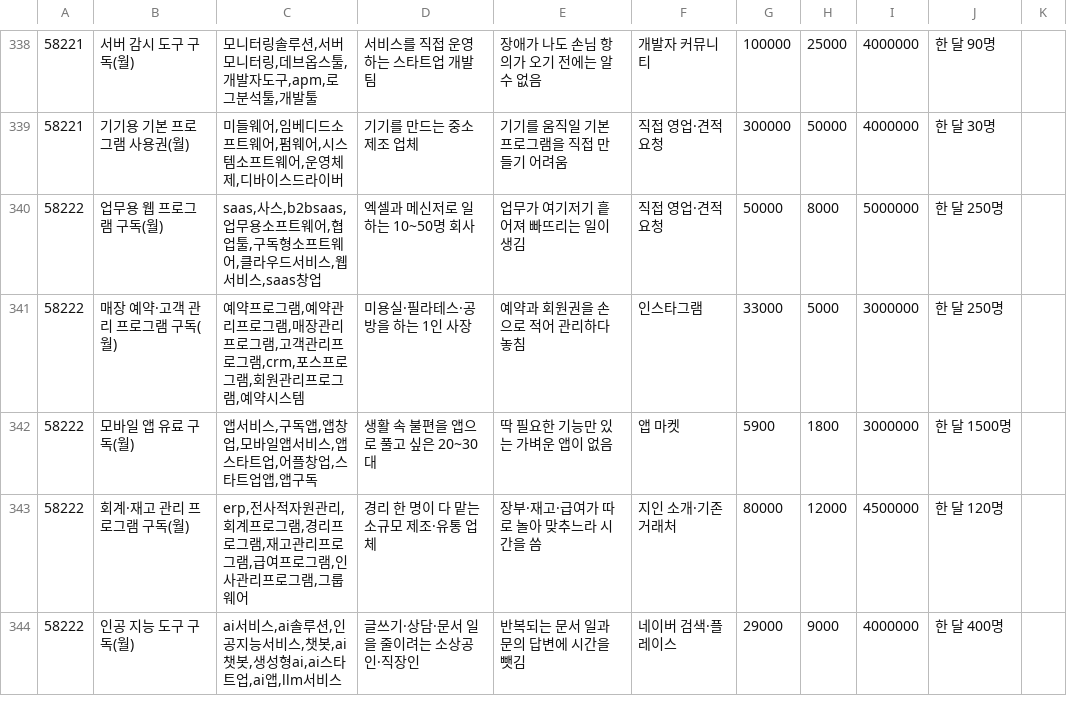
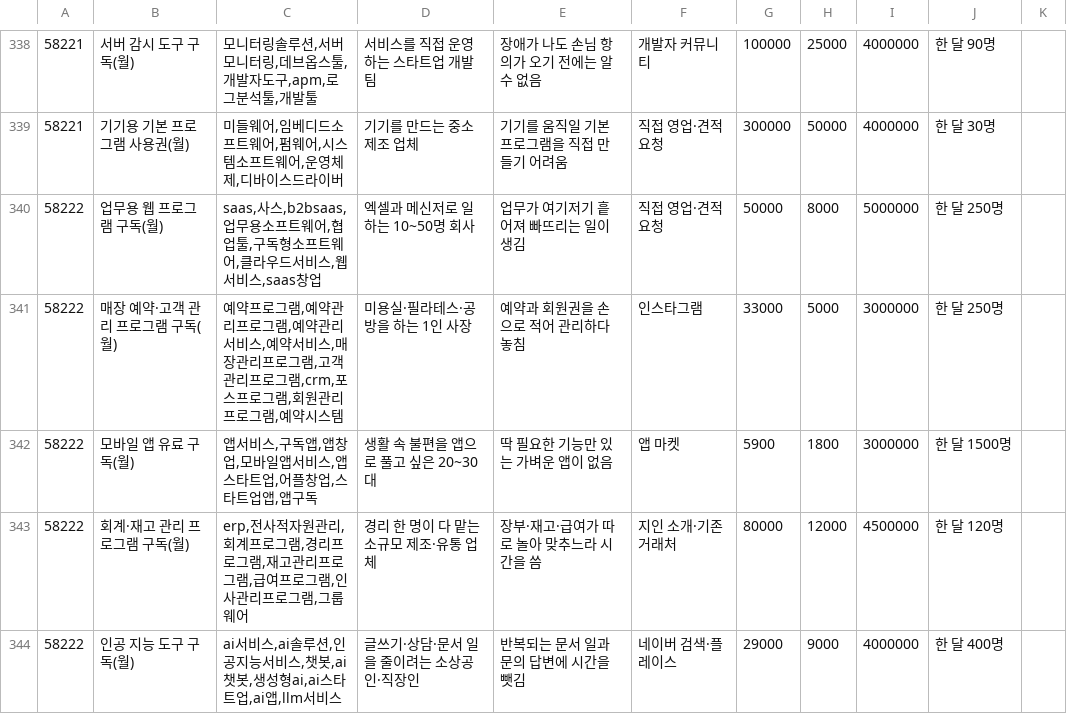
Before and after one commit to wonderbest23/meow, a TSV file: data/ksic/kinds/09.tsv, drawn as a sheet; only a part is shown, gaps mark what is left out.

```diff
--- a/data/ksic/kinds/09.tsv
+++ b/data/ksic/kinds/09.tsv
@@ -340,3 +340,3 @@
 58222	업무용 웹 프로그램 구독(월)	saas,사스,b2bsaas,업무용소프트웨어,협업툴,구독형소프트웨어,클라우드서비스,웹서비스,saas창업	엑셀과 메신저로 일하는 10~50명 회사	업무가 여기저기 흩어져 빠뜨리는 일이 생김	직접 영업·견적 요청	50000	8000	5000000	한 달 250명
-58222	매장 예약·고객 관리 프로그램 구독(월)	예약프로그램,예약관리프로그램,매장관리프로그램,고객관리프로그램,crm,포스프로그램,회원관리프로그램,예약시스템	미용실·필라테스·공방을 하는 1인 사장	예약과 회원권을 손으로 적어 관리하다 놓침	인스타그램	33000	5000	3000000	한 달 250명
+58222	매장 예약·고객 관리 프로그램 구독(월)	예약프로그램,예약관리프로그램,예약관리서비스,예약서비스,매장관리프로그램,고객관리프로그램,crm,포스프로그램,회원관리프로그램,예약시스템	미용실·필라테스·공방을 하는 1인 사장	예약과 회원권을 손으로 적어 관리하다 놓침	인스타그램	33000	5000	3000000	한 달 250명
 58222	모바일 앱 유료 구독(월)	앱서비스,구독앱,앱창업,모바일앱서비스,앱스타트업,어플창업,스타트업앱,앱구독	생활 속 불편을 앱으로 풀고 싶은 20~30대	딱 필요한 기능만 있는 가벼운 앱이 없음	앱 마켓	5900	1800	3000000	한 달 1500명
```
Also changed, not shown: 4 other files.
